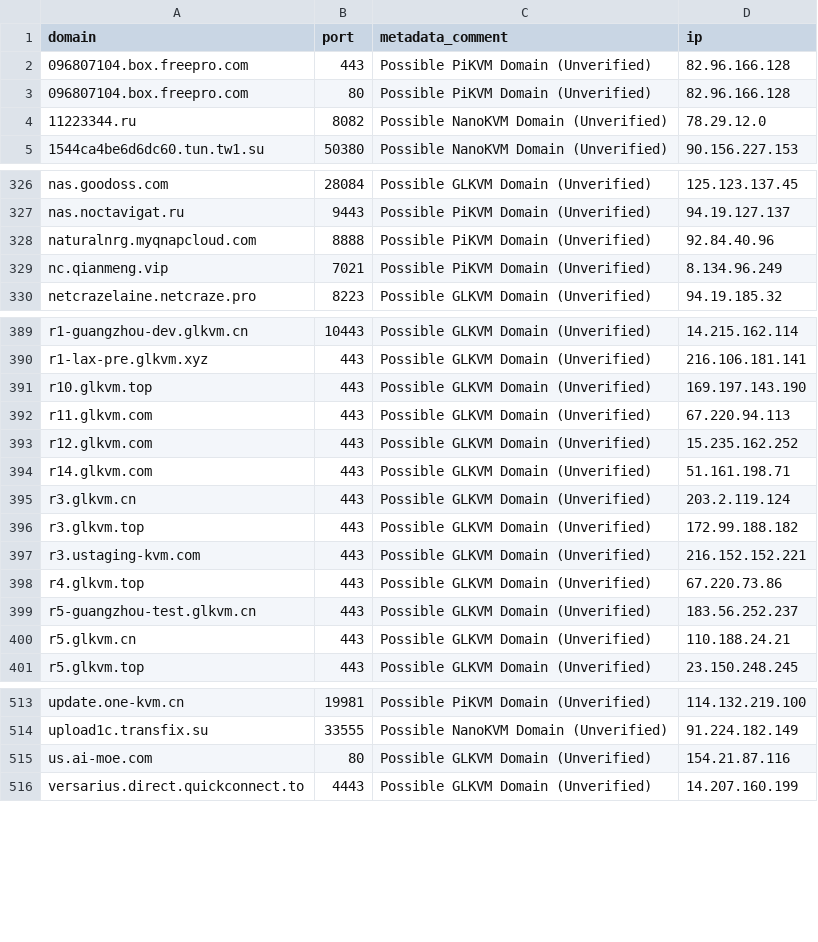
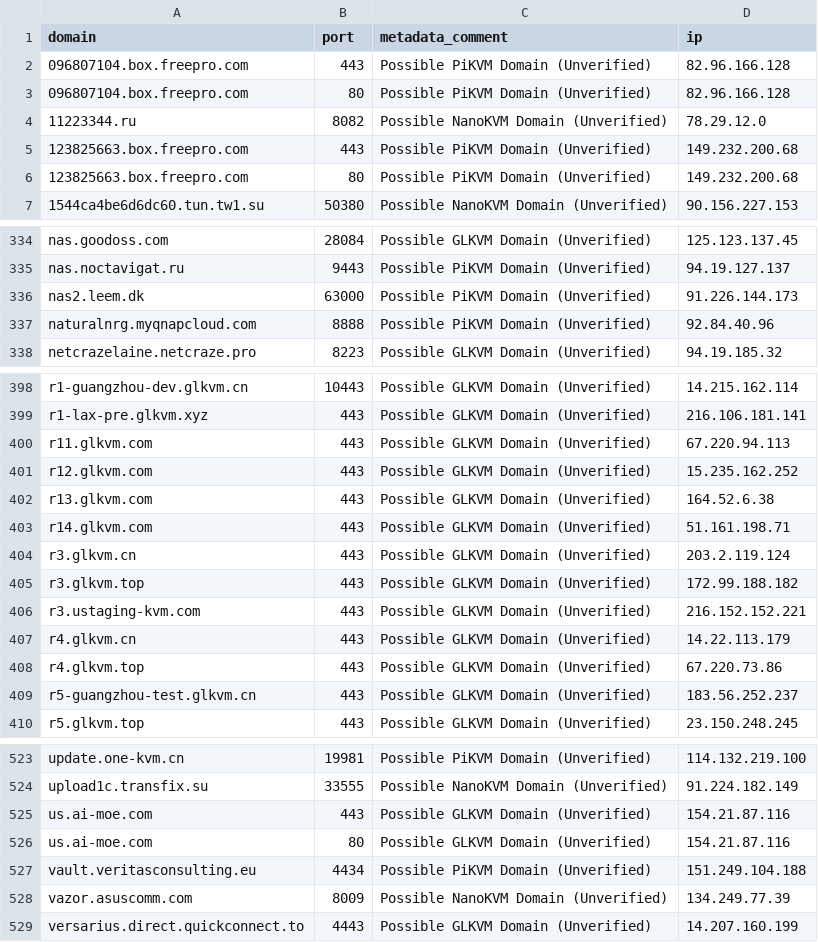
Before and after one commit to hamzajazib/awesome-lists, a CSV file: Lists/Domains/C2IntelFeed/unverified/unverified__DomainPortKVM.csv, drawn as a sheet; only a part is shown, gaps mark what is left out; removed rows and columns are numbered as before the commit, all else as after; the diff covers the shown part only; the diff names each change by its address in the sheet, - before the commit and + after, or states it on an @@ line.

```diff
--- a/Lists/Domains/C2IntelFeed/unverified/unverified__DomainPortKVM.csv
+++ b/Lists/Domains/C2IntelFeed/unverified/unverified__DomainPortKVM.csv
+row 5: 123825663.box.freepro.com | 443 | Possible PiKVM Domain (Unverified) | 149.232.200.68
+row 6: 123825663.box.freepro.com | 80 | Possible PiKVM Domain (Unverified) | 149.232.200.68
+row 336: nas2.leem.dk | 63000 | Possible PiKVM Domain (Unverified) | 91.226.144.173
-row 329: nc.qianmeng.vip | 7021 | Possible PiKVM Domain (Unverified) | 8.134.96.249
-row 391: r10.glkvm.top | 443 | Possible GLKVM Domain (Unverified) | 169.197.143.190
+row 402: r13.glkvm.com | 443 | Possible GLKVM Domain (Unverified) | 164.52.6.38
+row 407: r4.glkvm.cn | 443 | Possible GLKVM Domain (Unverified) | 14.22.113.179
-row 400: r5.glkvm.cn | 443 | Possible GLKVM Domain (Unverified) | 110.188.24.21
+row 525: us.ai-moe.com | 443 | Possible GLKVM Domain (Unverified) | 154.21.87.116
+row 527: vault.veritasconsulting.eu | 4434 | Possible PiKVM Domain (Unverified) | 151.249.104.188
+row 528: vazor.asuscomm.com | 8009 | Possible NanoKVM Domain (Unverified) | 134.249.77.39
```
Also changed, not shown: 14 added rows, 7 removed rows and 4 edited cells elsewhere in this file, Lists/Domains/C2IntelFeed/unverified/unverified__DomainKVM.csv, Lists/Domains/C2IntelFeed/unverified/unverified__DomainPortC2s-30day.csv, 21 other files.
